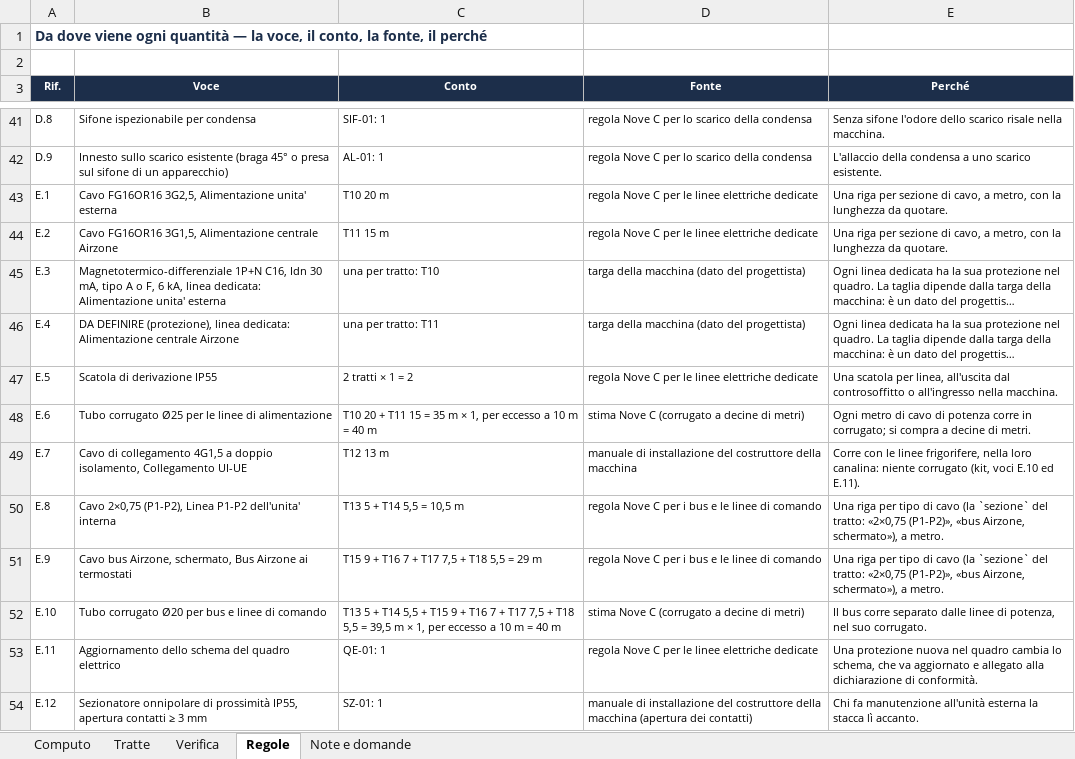
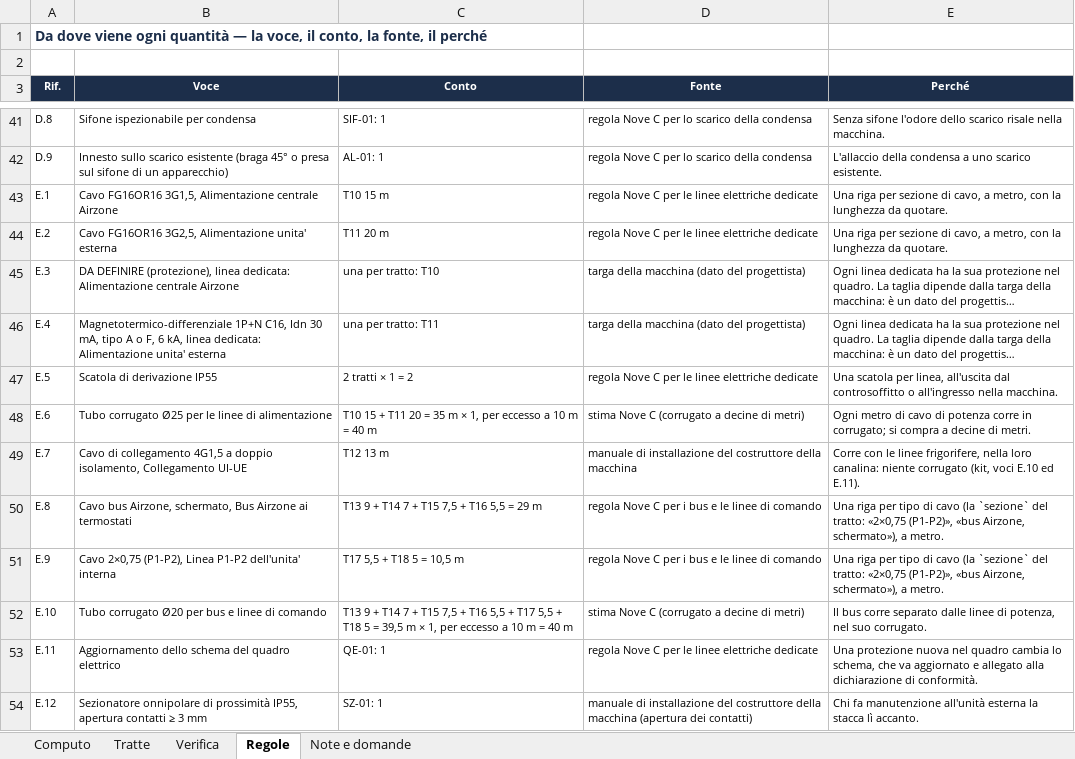
Before and after one commit to danielcarta9c/DisegnatoreMEP, an Excel workbook: docs/collaudi/REL-013/AA-01-con-dati-mancanti/distinta.xlsx, sheet Regole, drawn as a sheet; only a part is shown, gaps mark what is left out; long unchanged cells end in …; values as stored, in another font and other column widths than the file's, no borders; the diff names each change by its address in the sheet, - before the commit and + after, or states it on an @@ line.

```diff
--- a/docs/collaudi/REL-013/AA-01-con-dati-mancanti/distinta.xlsx (sheet Regole)
+++ b/docs/collaudi/REL-013/AA-01-con-dati-mancanti/distinta.xlsx (sheet Regole)
-B43 (Voce): Cavo FG16OR16 3G2,5, Alimentazione unita' esterna
+B43 (Voce): Cavo FG16OR16 3G1,5, Alimentazione centrale Airzone
-C43 (Conto): T10 20 m
+C43 (Conto): T10 15 m
-B44 (Voce): Cavo FG16OR16 3G1,5, Alimentazione centrale Airzone
+B44 (Voce): Cavo FG16OR16 3G2,5, Alimentazione unita' esterna
-C44 (Conto): T11 15 m
+C44 (Conto): T11 20 m
-B45 (Voce): Magnetotermico-differenziale 1P+N C16, Idn 30 mA, tipo A o F, 6 kA, linea dedicata: Alimentazione unita' esterna
+B45 (Voce): DA DEFINIRE (protezione), linea dedicata: Alimentazione centrale Airzone
-B46 (Voce): DA DEFINIRE (protezione), linea dedicata: Alimentazione centrale Airzone
+B46 (Voce): Magnetotermico-differenziale 1P+N C16, Idn 30 mA, tipo A o F, 6 kA, linea dedicata: Alimentazione unita' esterna
-C48 (Conto): T10 20 + T11 15 = 35…
+C48 (Conto): T10 15 + T11 20 = 35…
-B50 (Voce): Cavo 2×0,75 (P1-P2), Linea P1-P2 dell'unita' interna
+B50 (Voce): Cavo bus Airzone, schermato, Bus Airzone ai termostati
-C50 (Conto): T13 5 + T14 5,5 = 10,5 m
+C50 (Conto): T13 9 + T14 7 + T15 7,5 + T16 5,5 = 29 m
-B51 (Voce): Cavo bus Airzone, schermato, Bus Airzone ai termostati
+B51 (Voce): Cavo 2×0,75 (P1-P2), Linea P1-P2 dell'unita' interna
-C51 (Conto): T15 9 + T16 7 + T17 7,5 + T18 5,5 = 29 m
+C51 (Conto): T17 5,5 + T18 5 = 10,5 m
-C52 (Conto): T13 5 + T14 5,5 + T15 9 + T16 7 + T17 7,5 + T18 5,5 = 39,5…
+C52 (Conto): T13 9 + T14 7 + T15 7,5 + T16 5,5 + T17 5,5 + T18 5 = 39,5…
```
Also changed, not shown: sheet Tratte, sheet Verifica, sheet Computo, sheet Note e domande, docs/collaudi/REL-012/fase-2/distinta/distinta.xlsx, docs/collaudi/REL-013/AA-01/distinta.xlsx, 35 other files.
